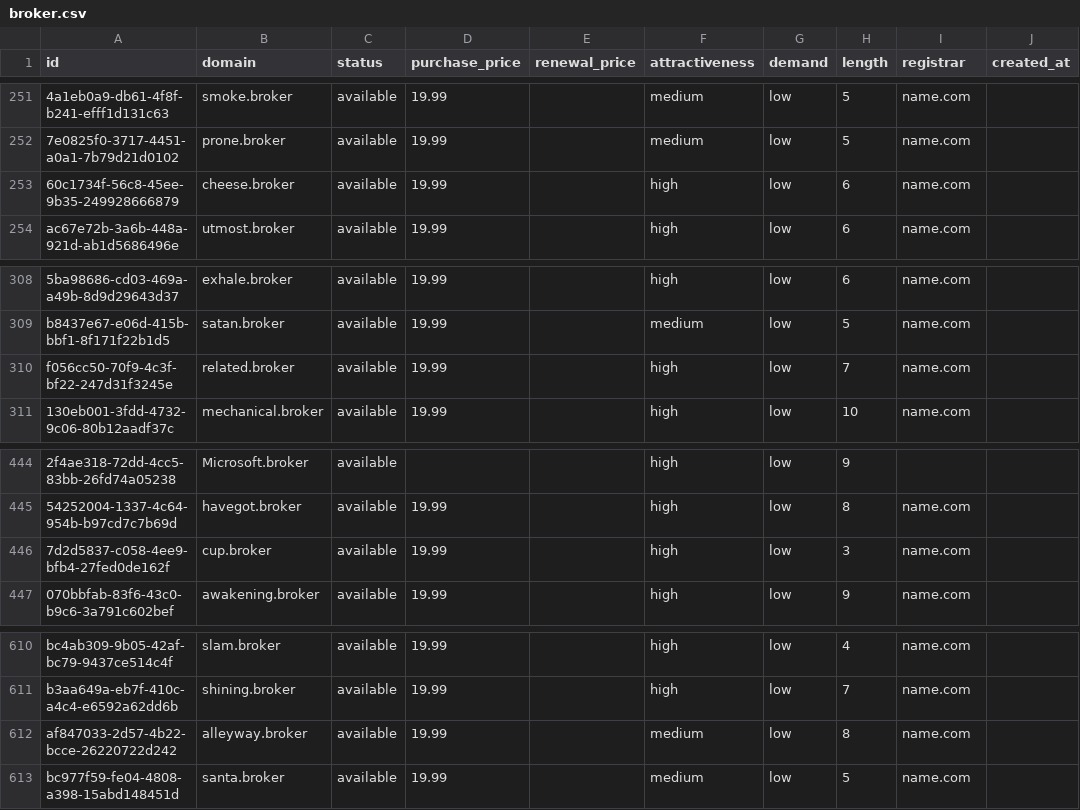
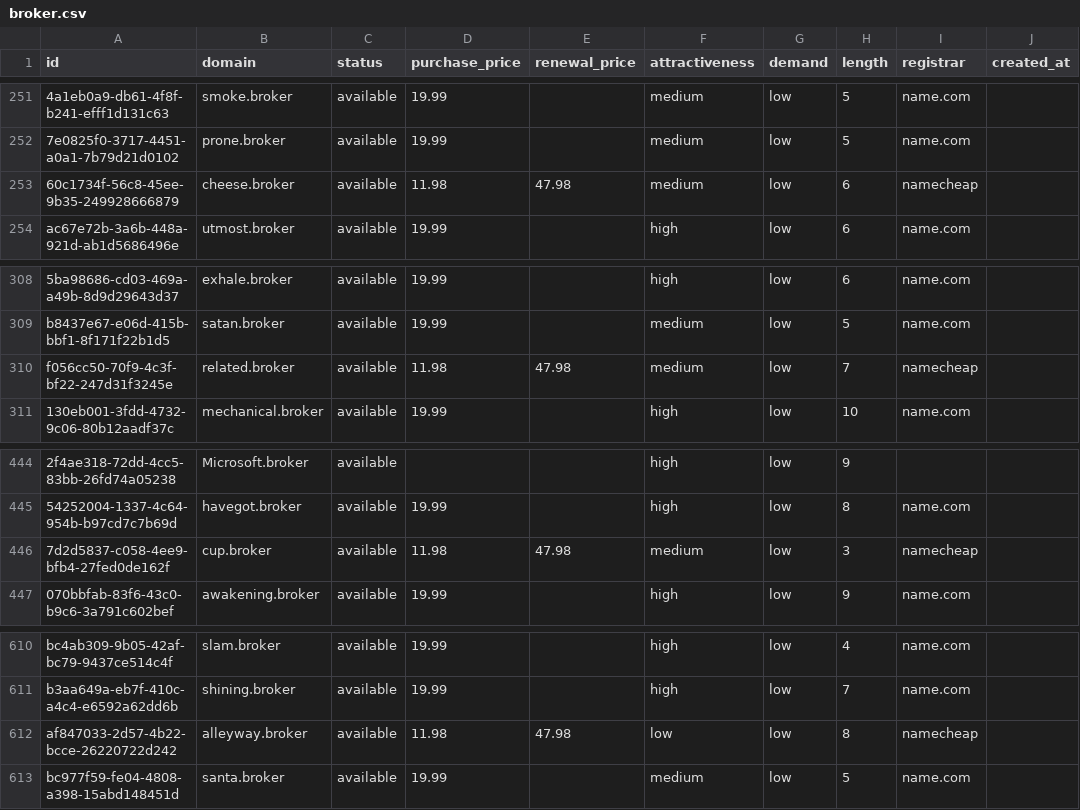
Before and after one commit to UniqueDomains/broker-oneword-domains, a CSV file: broker.csv, drawn as a sheet; only a part is shown, gaps mark what is left out; the diff names each change by its address in the sheet, - before the commit and + after, or states it on an @@ line.

Commit message:
Domains update

```diff
--- a/broker.csv
+++ b/broker.csv
-D253 (purchase_price): 19.99
+D253 (purchase_price): 11.98
-E253 (renewal_price): (empty)
+E253 (renewal_price): 47.98
-F253 (attractiveness): high
+F253 (attractiveness): medium
-I253 (registrar): name.com
+I253 (registrar): namecheap
-D310 (purchase_price): 19.99
+D310 (purchase_price): 11.98
-E310 (renewal_price): (empty)
+E310 (renewal_price): 47.98
-F310 (attractiveness): high
+F310 (attractiveness): medium
-I310 (registrar): name.com
+I310 (registrar): namecheap
-D446 (purchase_price): 19.99
+D446 (purchase_price): 11.98
-E446 (renewal_price): (empty)
+E446 (renewal_price): 47.98
-F446 (attractiveness): high
+F446 (attractiveness): medium
-I446 (registrar): name.com
+I446 (registrar): namecheap
-D612 (purchase_price): 19.99
+D612 (purchase_price): 11.98
-E612 (renewal_price): (empty)
+E612 (renewal_price): 47.98
-F612 (attractiveness): medium
+F612 (attractiveness): low
-I612 (registrar): name.com
+I612 (registrar): namecheap
```
Also changed, not shown: 3 other files.
